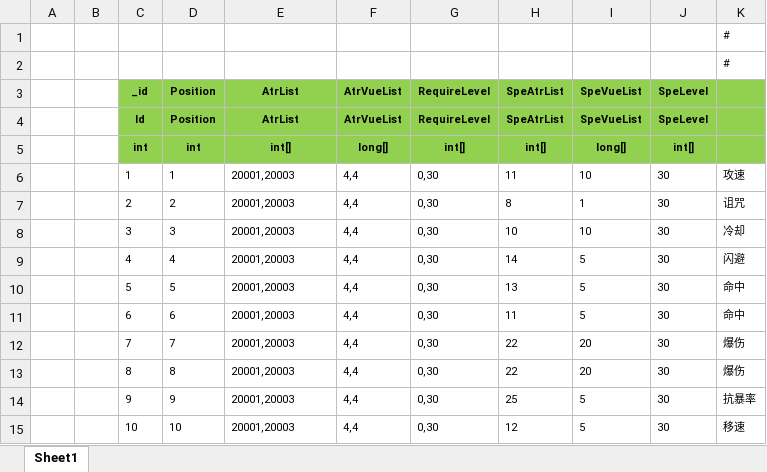
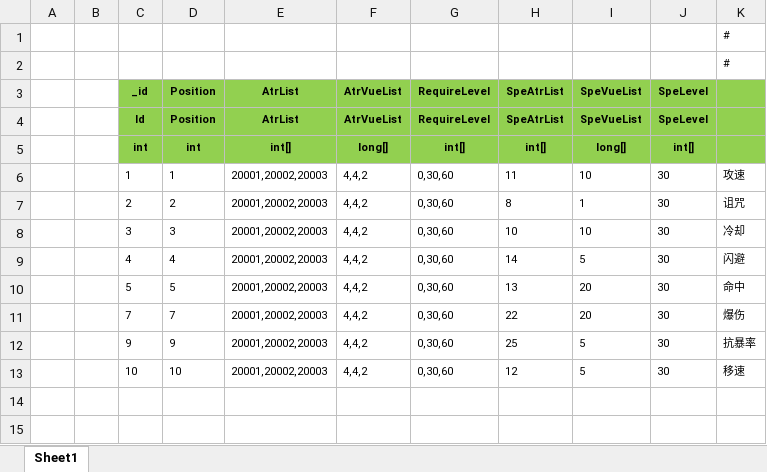
Before and after one commit to wokanjianyang/legend2, an Excel workbook: Excel/EquipRefineConfig.xlsx, sheet Sheet1, drawn as a sheet; values as stored, in another font and other column widths than the file's, no borders; removed rows and columns are numbered as before the commit, all else as after; the diff names each change by its address in the sheet, - before the commit and + after, or states it on an @@ line.

```diff
--- a/Excel/EquipRefineConfig.xlsx (sheet Sheet1)
+++ b/Excel/EquipRefineConfig.xlsx (sheet Sheet1)
-E6:E10 (AtrList): 20001,20003
+E6:E10 (AtrList): 20001,20002,20003
-F6:F10 (AtrVueList): 4,4
+F6:F10 (AtrVueList): 4,4,2
-G6:G10 (RequireLevel): 0,30
+G6:G10 (RequireLevel): 0,30,60
-I10 (SpeVueList): 5
+I10 (SpeVueList): 20
-row 11:  |  | 6 | 6 | 20001,20003 | 4,4 | 0,30 | 11 | 5 | 30 | 命中
-E11 (AtrList): 20001,20003
+E11 (AtrList): 20001,20002,20003
-F11 (AtrVueList): 4,4
+F11 (AtrVueList): 4,4,2
-G11 (RequireLevel): 0,30
+G11 (RequireLevel): 0,30,60
-row 13:  |  | 8 | 8 | 20001,20003 | 4,4 | 0,30 | 22 | 20 | 30 | 爆伤
-E12:E13 (AtrList): 20001,20003
+E12:E13 (AtrList): 20001,20002,20003
-F12:F13 (AtrVueList): 4,4
+F12:F13 (AtrVueList): 4,4,2
-G12:G13 (RequireLevel): 0,30
+G12:G13 (RequireLevel): 0,30,60
```
Also changed, not shown: Excel/EquipConfig.xlsx, Excel/EquipLegendConfig.xlsx, 26 other files.
